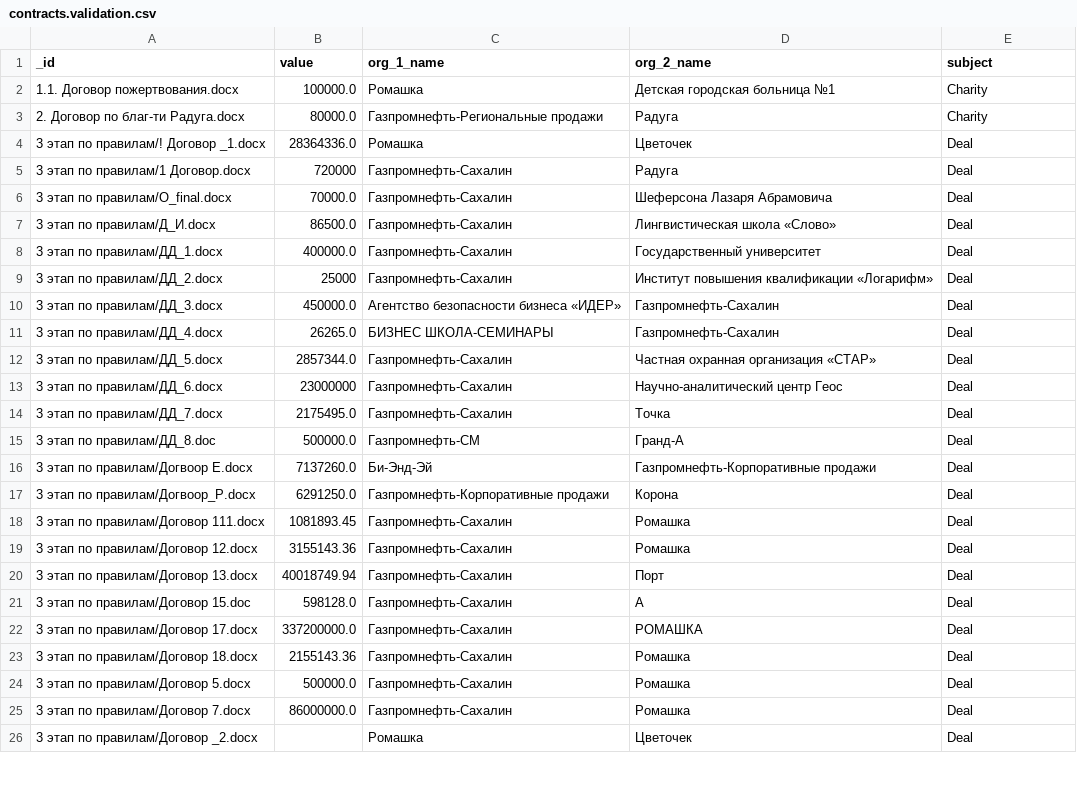
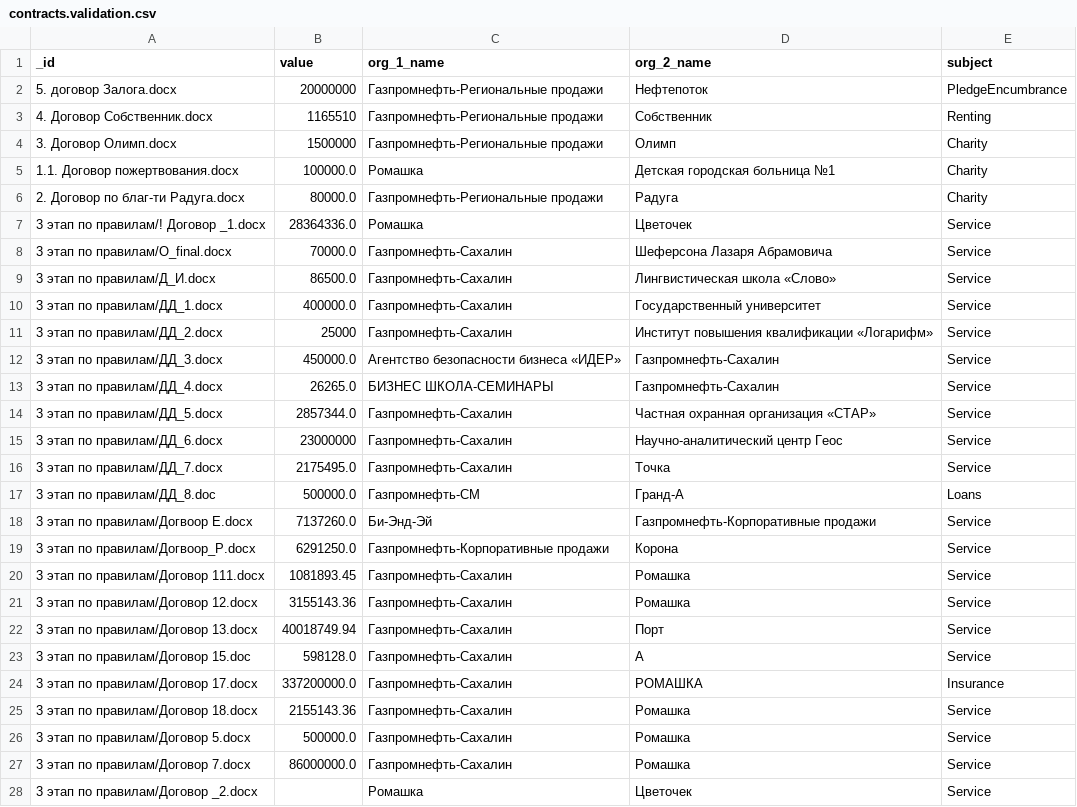
Before and after one commit to nemoware/analyser, a CSV file: analyser/vocab/contracts.validation.csv, drawn as a sheet; only a part is shown; the diff covers the shown part only.

```diff
--- a/analyser/vocab/contracts.validation.csv
+++ b/analyser/vocab/contracts.validation.csv
@@ -1,26 +1,28 @@
 _id,value,org_1_name,org_2_name,subject
+5. договор Залога.docx,20000000,Газпромнефть-Региональные продажи,Нефтепоток,PledgeEncumbrance
+4. Договор Собственник.docx,1165510,Газпромнефть-Региональные продажи,Собственник,Renting
+3. Договор Олимп.docx,1500000,Газпромнефть-Региональные продажи,Олимп,Charity
 1.1. Договор пожертвования.docx,100000.0,Ромашка,Детская городская больница №1,Charity
 2. Договор по благ-ти Радуга.docx,80000.0,Газпромнефть-Региональные продажи,Радуга,Charity
-3 этап по правилам/! Договор _1.docx,28364336.0,Ромашка,Цветочек,Deal
-3 этап по правилам/1 Договор.docx,720000,Газпромнефть-Сахалин,Радуга,Deal
-3 этап по правилам/O_final.docx,70000.0,Газпромнефть-Сахалин,Шеферсона Лазаря Абрамовича,Deal
-3 этап по правилам/Д_И.docx,86500.0,Газпромнефть-Сахалин,Лингвистическая школа «Слово»,Deal
-3 этап по правилам/ДД_1.docx,400000.0,Газпромнефть-Сахалин,Государственный университет,Deal
-3 этап по правилам/ДД_2.docx,25000,Газпромнефть-Сахалин,Институт повышения квалификации «Логарифм»,Deal
-3 этап по правилам/ДД_3.docx,450000.0,Агентство безопасности бизнеса «ИДЕР»,Газпромнефть-Сахалин,Deal
-3 этап по правилам/ДД_4.docx,26265.0,БИЗНЕС ШКОЛА-СЕМИНАРЫ,Газпромнефть-Сахалин,Deal
-3 этап по правилам/ДД_5.docx,2857344.0,Газпромнефть-Сахалин,Частная охранная организация «СТАР»,Deal
-3 этап по правилам/ДД_6.docx,23000000,Газпромнефть-Сахалин,Научно-аналитический центр Геос,Deal
-3 этап по правилам/ДД_7.docx,2175495.0,Газпромнефть-Сахалин,Точка,Deal
-3 этап по правилам/ДД_8.doc,500000.0,Газпромнефть-СМ,Гранд-А,Deal
-3 этап по правилам/Догвоор Е.docx,7137260.0,Би-Энд-Эй,Газпромнефть-Корпоративные продажи,Deal
-3 этап по правилам/Догвоор_Р.docx,6291250.0,Газпромнефть-Корпоративные продажи,Корона,Deal
-3 этап по правилам/Договор 111.docx,1081893.45,Газпромнефть-Сахалин,Ромашка,Deal
-3 этап по правилам/Договор 12.docx,3155143.36,Газпромнефть-Сахалин,Ромашка,Deal
-3 этап по правилам/Договор 13.docx,40018749.94,Газпромнефть-Сахалин,Порт,Deal
-3 этап по правилам/Договор 15.doc,598128.0,Газпромнефть-Сахалин,А,Deal
-3 этап по правилам/Договор 17.docx,337200000.0,Газпромнефть-Сахалин,РОМАШКА,Deal
-3 этап по правилам/Договор 18.docx,2155143.36,Газпромнефть-Сахалин,Ромашка,Deal
-3 этап по правилам/Договор 5.docx,500000.0,Газпромнефть-Сахалин,Ромашка,Deal
-3 этап по правилам/Договор 7.docx,86000000.0,Газпромнефть-Сахалин,Ромашка,Deal
-3 этап по правилам/Договор _2.docx,,Ромашка,Цветочек,Deal
+3 этап по правилам/! Договор _1.docx,28364336.0,Ромашка,Цветочек,Service
+3 этап по правилам/O_final.docx,70000.0,Газпромнефть-Сахалин,Шеферсона Лазаря Абрамовича,Service
+3 этап по правилам/Д_И.docx,86500.0,Газпромнефть-Сахалин,Лингвистическая школа «Слово»,Service
+3 этап по правилам/ДД_1.docx,400000.0,Газпромнефть-Сахалин,Государственный университет,Service
+3 этап по правилам/ДД_2.docx,25000,Газпромнефть-Сахалин,Институт повышения квалификации «Логарифм»,Service
+3 этап по правилам/ДД_3.docx,450000.0,Агентство безопасности бизнеса «ИДЕР»,Газпромнефть-Сахалин,Service
+3 этап по правилам/ДД_4.docx,26265.0,БИЗНЕС ШКОЛА-СЕМИНАРЫ,Газпромнефть-Сахалин,Service
+3 этап по правилам/ДД_5.docx,2857344.0,Газпромнефть-Сахалин,Частная охранная организация «СТАР»,Service
+3 этап по правилам/ДД_6.docx,23000000,Газпромнефть-Сахалин,Научно-аналитический центр Геос,Service
+3 этап по правилам/ДД_7.docx,2175495.0,Газпромнефть-Сахалин,Точка,Service
+3 этап по правилам/ДД_8.doc,500000.0,Газпромнефть-СМ,Гранд-А,Loans
+3 этап по правилам/Догвоор Е.docx,7137260.0,Би-Энд-Эй,Газпромнефть-Корпоративные продажи,Service
+3 этап по правилам/Догвоор_Р.docx,6291250.0,Газпромнефть-Корпоративные продажи,Корона,Service
+3 этап по правилам/Договор 111.docx,1081893.45,Газпромнефть-Сахалин,Ромашка,Service
+3 этап по правилам/Договор 12.docx,3155143.36,Газпромнефть-Сахалин,Ромашка,Service
+3 этап по правилам/Договор 13.docx,40018749.94,Газпромнефть-Сахалин,Порт,Service
+3 этап по правилам/Договор 15.doc,598128.0,Газпромнефть-Сахалин,А,Service
+3 этап по правилам/Договор 17.docx,337200000.0,Газпромнефть-Сахалин,РОМАШКА,Insurance
+3 этап по правилам/Договор 18.docx,2155143.36,Газпромнефть-Сахалин,Ромашка,Service
+3 этап по правилам/Договор 5.docx,500000.0,Газпромнефть-Сахалин,Ромашка,Service
+3 этап по правилам/Договор 7.docx,86000000.0,Газпромнефть-Сахалин,Ромашка,Service
+3 этап по правилам/Договор _2.docx,,Ромашка,Цветочек,Service
```
Also changed, not shown: 31 edited cells elsewhere in this file.
